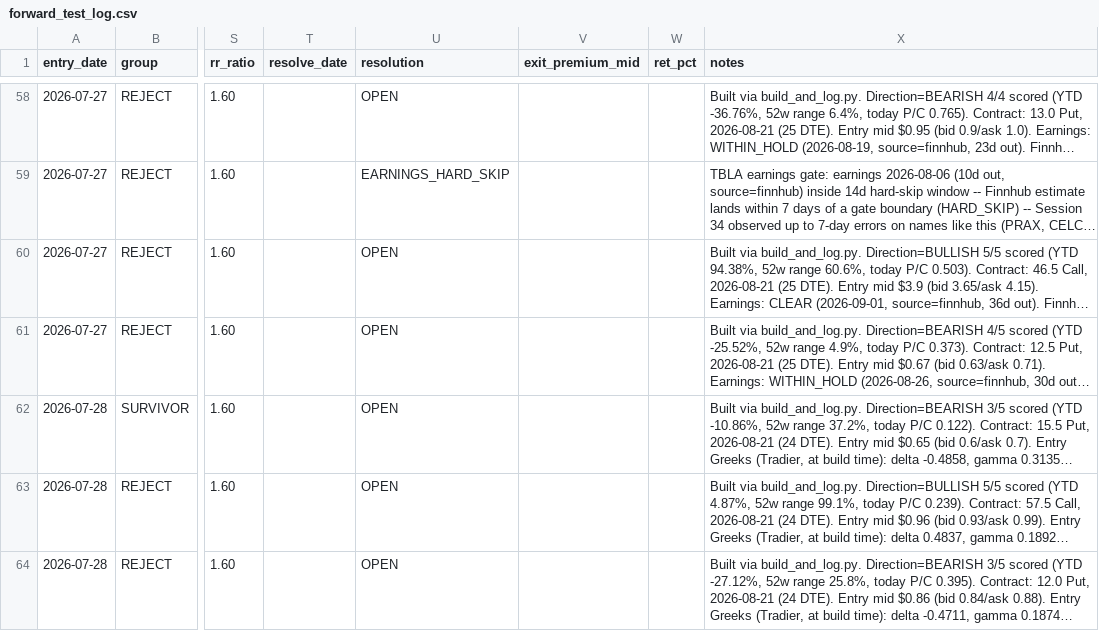
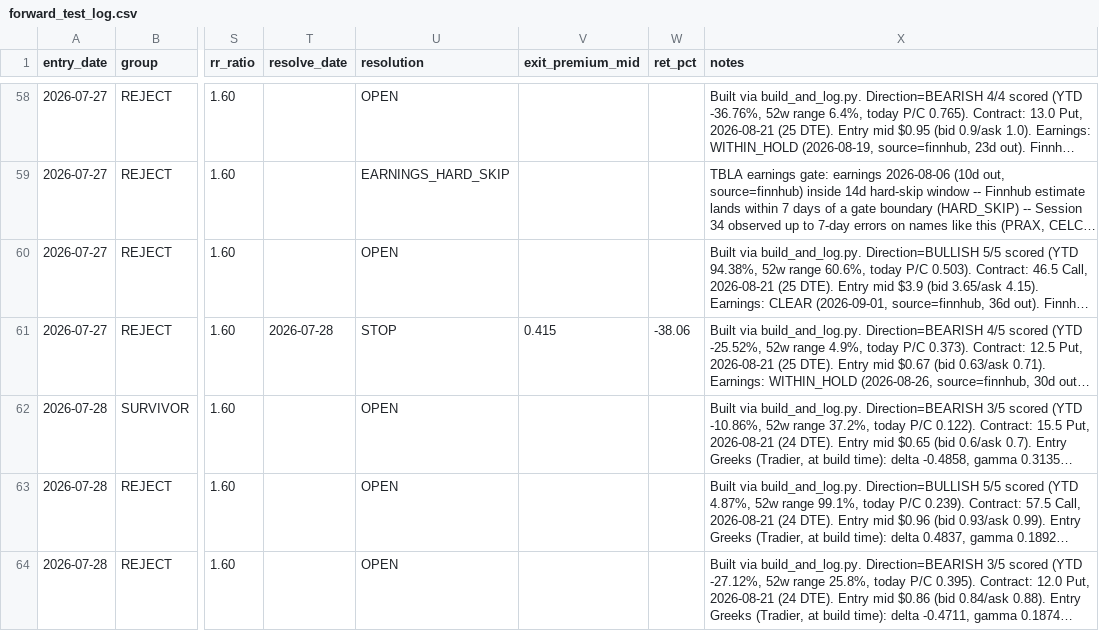
Before and after one commit to balacloud/trading-intelligence-hub, a CSV file: research/forward_test/forward_test_log.csv, drawn as a sheet; only a part is shown, gaps mark what is left out; long unchanged cells end in …; the diff covers the shown part only; the diff names each change by its address in the sheet, - before the commit and + after, or states it on an @@ line.

```diff
--- a/research/forward_test/forward_test_log.csv
+++ b/research/forward_test/forward_test_log.csv
-T61 (resolve_date): (empty)
+T61 (resolve_date): 2026-07-28
-U61 (resolution): OPEN
+U61 (resolution): STOP
-V61 (exit_premium_mid): (empty)
+V61 (exit_premium_mid): 0.415
-W61 (ret_pct): (empty)
+W61 (ret_pct): -38.06
```
Also changed, not shown: 1 added row and 36 edited cells elsewhere in this file, 4 other files.
